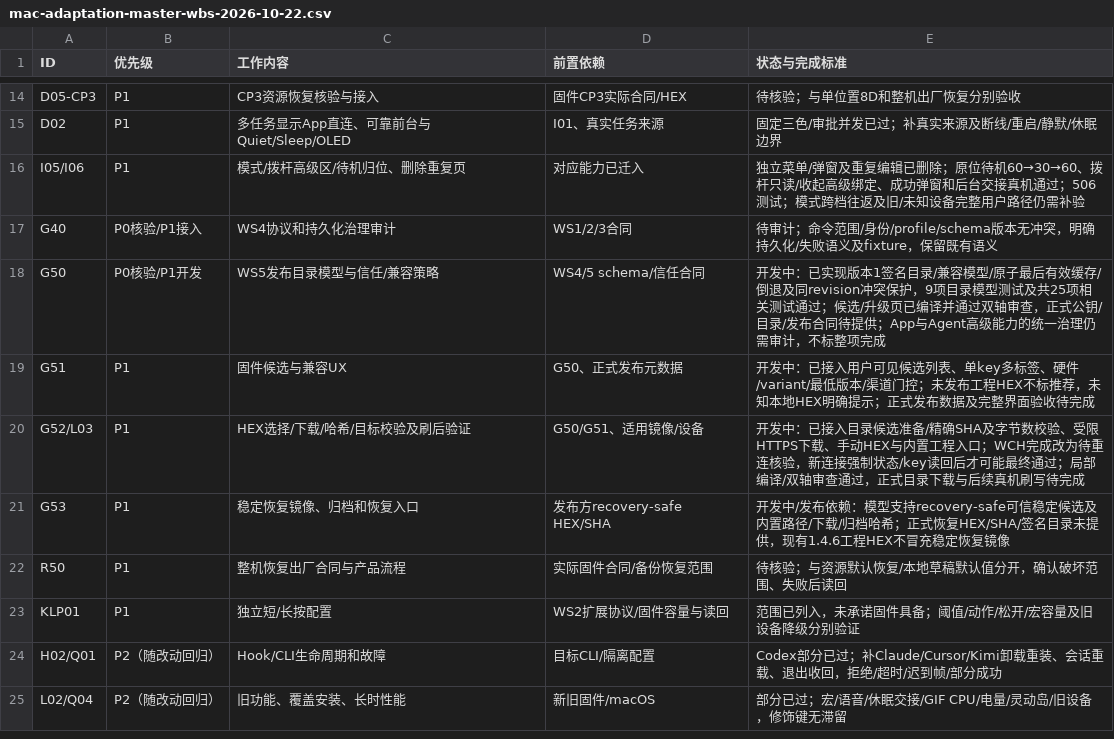
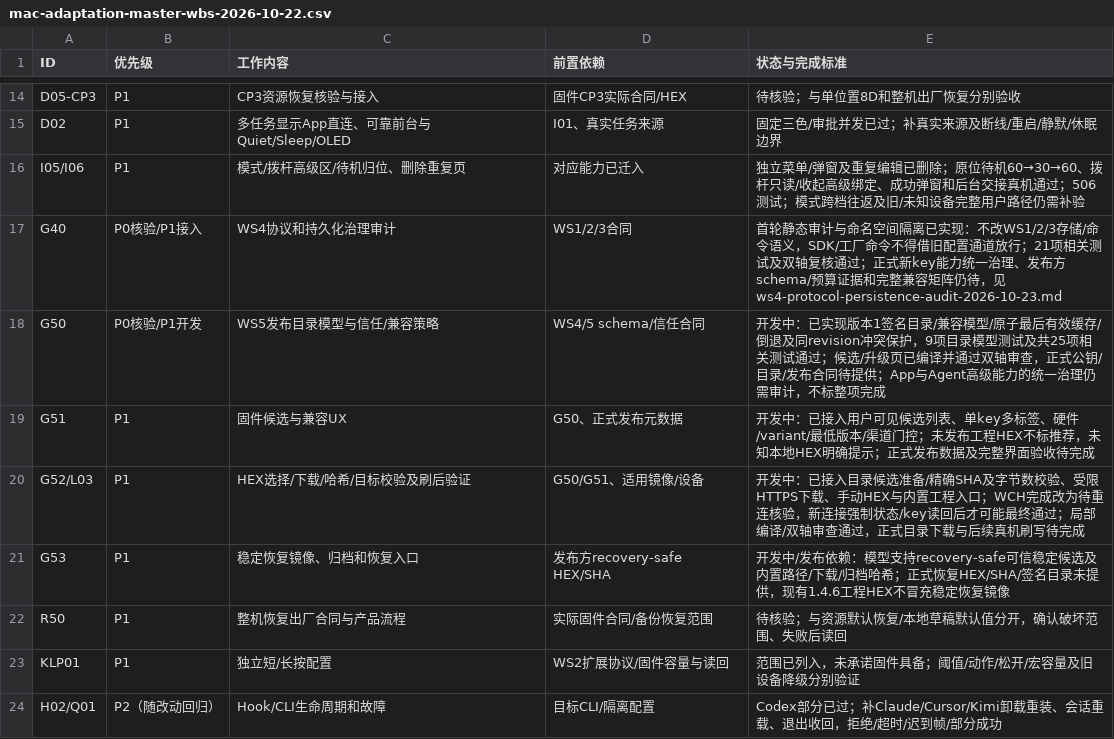
Before and after one commit to AhakeyAI/desktop, a CSV file: docs/ahastudio/mac-adaptation-master-wbs-2026-10-22.csv, drawn as a sheet; only a part is shown, gaps mark what is left out; the shorter side is filled out with more unchanged rows.

Commit message:
fix(protocol): enforce official command range before legacy configuration fallback

```diff
--- a/docs/ahastudio/mac-adaptation-master-wbs-2026-10-22.csv
+++ b/docs/ahastudio/mac-adaptation-master-wbs-2026-10-22.csv
@@ -16,3 +16,3 @@ D02,P1,多任务显示App直连、可靠前台与Quiet/Sleep/OLED,I01、真实
 I05/I06,P1,模式/拨杆高级区/待机归位、删除重复页,对应能力已迁入,独立菜单/弹窗及重复编辑已删除；原位待机60→30→60、拨杆只读/收起高级绑定、成功弹窗和后台交接真机通过；506测试；模式跨档往返及旧/未知设备完整用户路径仍需补验
-G40,P0核验/P1接入,WS4协议和持久化治理审计,WS1/2/3合同,待审计；命令范围/身份/profile/schema版本无冲突，明确持久化/失败语义及fixture，保留既有语义
+G40,P0核验/P1接入,WS4协议和持久化治理审计,WS1/2/3合同,首轮静态审计与命名空间隔离已实现：不改WS1/2/3存储/命令语义，SDK/工厂命令不得借旧配置通道放行；21项相关测试及双轴复核通过；正式新key能力统一治理、发布方schema/预算证据和完整兼容矩阵仍待，见ws4-protocol-persistence-audit-2026-10-23.md
 G50,P0核验/P1开发,WS5发布目录模型与信任/兼容策略,WS4/5 schema/信任合同,开发中：已实现版本1签名目录/兼容模型/原子最后有效缓存/倒退及同revision冲突保护，9项目录模型测试及共25项相关测试通过；候选/升级页已编译并通过双轴审查，正式公钥/目录/发布合同待提供；App与Agent高级能力的统一治理仍需审计，不标整项完成
```
Also changed, not shown: 5 other files.
